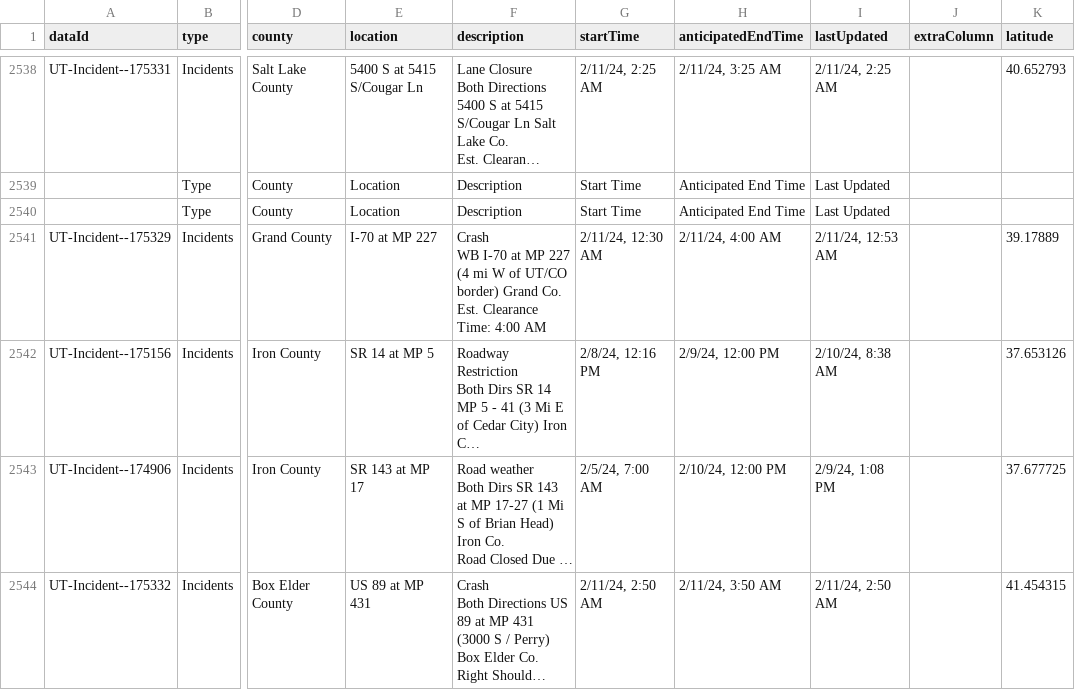
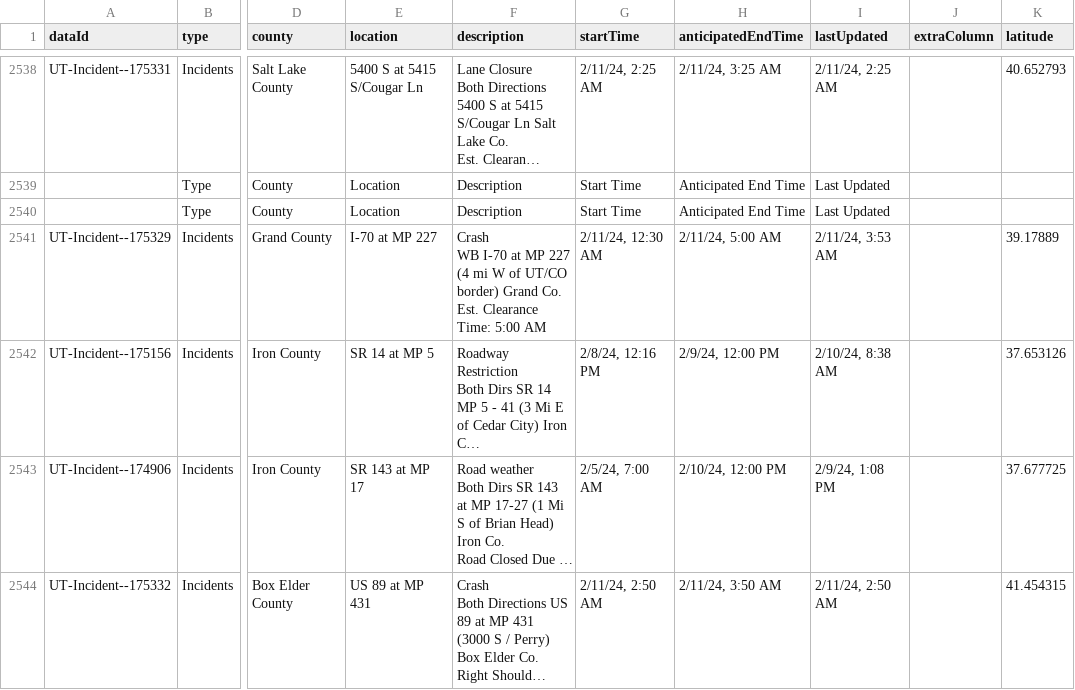
Before and after one commit to evanapplegate/evanapplegate.github.io, a CSV file: traffic_incidents_map/incidents.csv, drawn as a sheet; only a part is shown, gaps mark what is left out; long unchanged cells end in …; the diff names each change by its address in the sheet, - before the commit and + after, or states it on an @@ line.

```diff
--- a/traffic_incidents_map/incidents.csv
+++ b/traffic_incidents_map/incidents.csv
-F2541 (description): …Clearance Time: 4:00 AM
+F2541 (description): …Clearance Time: 5:00 AM
-H2541 (anticipatedEndTime): 2/11/24, 4:00 AM
+H2541 (anticipatedEndTime): 2/11/24, 5:00 AM
-I2541 (lastUpdated): 2/11/24, 12:53 AM
+I2541 (lastUpdated): 2/11/24, 3:53 AM
```
